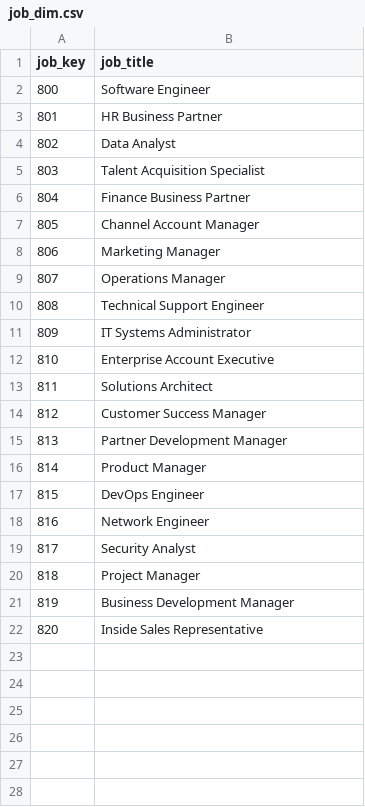
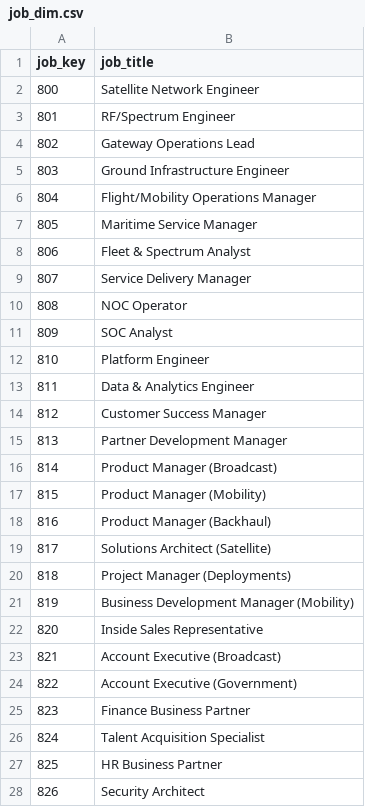
Before and after one commit to pmjose/Snowflake_AI_Demo_Eutelsat_v2, a CSV file: dataops/event/DATA/demo_data/job_dim.csv, drawn as a sheet; only a part is shown; the diff covers the shown part only.

```diff
--- a/dataops/event/DATA/demo_data/job_dim.csv
+++ b/dataops/event/DATA/demo_data/job_dim.csv
@@ -1,22 +1,28 @@
 job_key,job_title
-800,Software Engineer
-801,HR Business Partner
-802,Data Analyst
-803,Talent Acquisition Specialist
-804,Finance Business Partner
-805,Channel Account Manager
-806,Marketing Manager
-807,Operations Manager
-808,Technical Support Engineer
-809,IT Systems Administrator
-810,Enterprise Account Executive
-811,Solutions Architect
+800,Satellite Network Engineer
+801,RF/Spectrum Engineer
+802,Gateway Operations Lead
+803,Ground Infrastructure Engineer
+804,Flight/Mobility Operations Manager
+805,Maritime Service Manager
+806,Fleet & Spectrum Analyst
+807,Service Delivery Manager
+808,NOC Operator
+809,SOC Analyst
+810,Platform Engineer
+811,Data & Analytics Engineer
 812,Customer Success Manager
 813,Partner Development Manager
-814,Product Manager
-815,DevOps Engineer
-816,Network Engineer
-817,Security Analyst
-818,Project Manager
-819,Business Development Manager
+814,Product Manager (Broadcast)
+815,Product Manager (Mobility)
+816,Product Manager (Backhaul)
+817,Solutions Architect (Satellite)
+818,Project Manager (Deployments)
+819,Business Development Manager (Mobility)
 820,Inside Sales Representative
+821,Account Executive (Broadcast)
+822,Account Executive (Government)
+823,Finance Business Partner
+824,Talent Acquisition Specialist
+825,HR Business Partner
+826,Security Architect
```
Also changed, not shown: 4 added rows elsewhere in this file, dataops/event/DATA/demo_data/campaign_dim.csv, dataops/event/DATA/demo_data/department_dim.csv, 40 other files.
